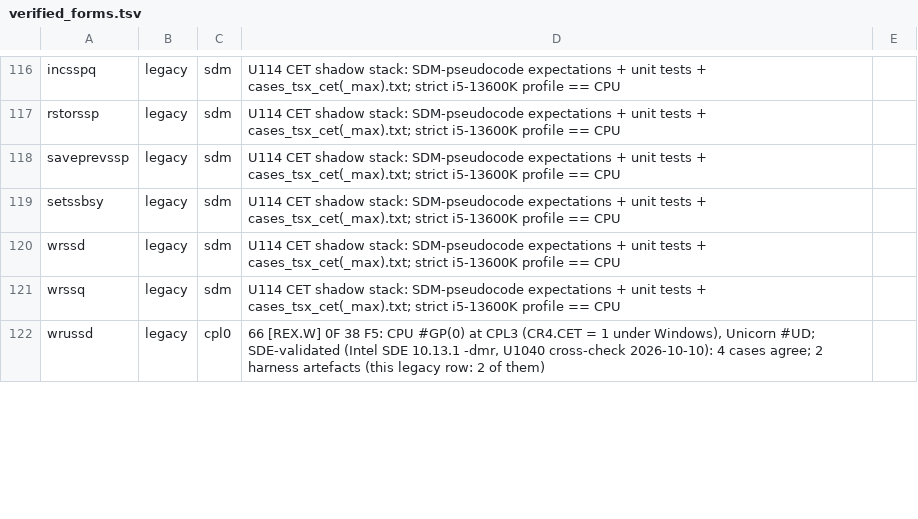
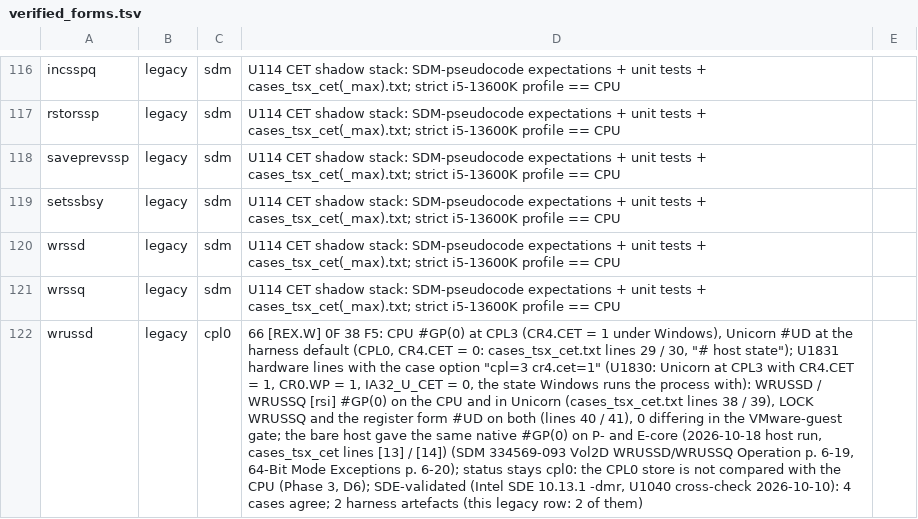
Before and after one commit to TempAccountNull/NoVmp, a TSV file: Emulator/data/verified_forms.tsv, drawn as a sheet; only a part is shown, gaps mark what is left out; the diff covers the shown part only; the diff names each change by its address in the sheet, - before the commit and + after, or states it on an @@ line.

```diff
--- a/Emulator/data/verified_forms.tsv
+++ b/Emulator/data/verified_forms.tsv
-D122: …Windows), Unicorn #UD; SDE-validated (Intel…
+D122: …Windows), Unicorn #UD at the harness default (CPL0, CR4.CET = 0: cases_tsx_cet.txt lines 29 / 30, "# host state"); U1831 hardware lines with the case option "cpl=3 cr4.cet=1" (U1830: Unicorn at CPL3 with CR4.CET = 1, CR0.WP = 1, IA32_U_CET = 0, the state Windows runs the process with): WRUSSD / WRUSSQ [rsi] #GP(0) on the CPU and in Unicorn (cases_tsx_cet.txt lines 38 / 39), LOCK WRUSSQ and the register form #UD on both (lines 40 / 41), 0 differing in the VMware-guest gate; the bare host gave the same native #GP(0) on P- and E-core (2026-10-18 host run, cases_tsx_cet lines [13] / [14]) (SDM 334569-093 Vol2D WRUSSD/WRUSSQ Operation p. 6-19, 64-Bit Mode Exceptions p. 6-20); status stays cpl0: the CPL0 store is not compared with the CPU (Phase 3, D6); SDE-validated (Intel…
```
Also changed, not shown: 1 edited cell elsewhere in this file.
